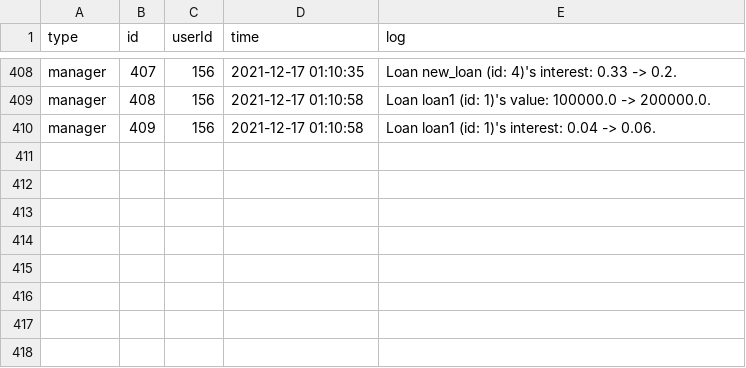
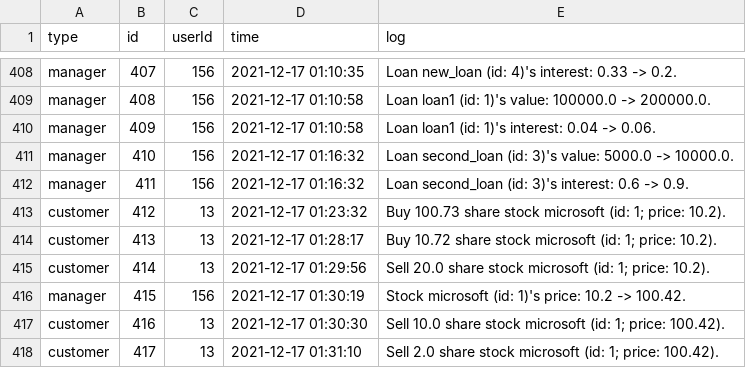
Before and after one commit to HanlinZou/BU-CS611-Bank, a CSV file: src/database/logs.csv, drawn as a sheet; only a part is shown, gaps mark what is left out; the diff names each change by its address in the sheet, - before the commit and + after, or states it on an @@ line.

```diff
--- a/src/database/logs.csv
+++ b/src/database/logs.csv
+row 411: manager | 410 | 156 | 2021-12-17 01:16:32 | Loan second_loan (id: 3)'s value: 5000.0 -> 10000.0.
+row 412: manager | 411 | 156 | 2021-12-17 01:16:32 | Loan second_loan (id: 3)'s interest: 0.6 -> 0.9.
+row 413: customer | 412 | 13 | 2021-12-17 01:23:32 | Buy 100.73 share stock microsoft (id: 1; price: 10.2).
+row 414: customer | 413 | 13 | 2021-12-17 01:28:17 | Buy 10.72 share stock microsoft (id: 1; price: 10.2).
+row 415: customer | 414 | 13 | 2021-12-17 01:29:56 | Sell 20.0 share stock microsoft (id: 1; price: 10.2).
+row 416: manager | 415 | 156 | 2021-12-17 01:30:19 | Stock microsoft (id: 1)'s price: 10.2 -> 100.42.
+row 417: customer | 416 | 13 | 2021-12-17 01:30:30 | Sell 10.0 share stock microsoft (id: 1; price: 100.42).
+row 418: customer | 417 | 13 | 2021-12-17 01:31:10 | Sell 2.0 share stock microsoft (id: 1; price: 100.42).
```
Also changed, not shown: 7 other files.
